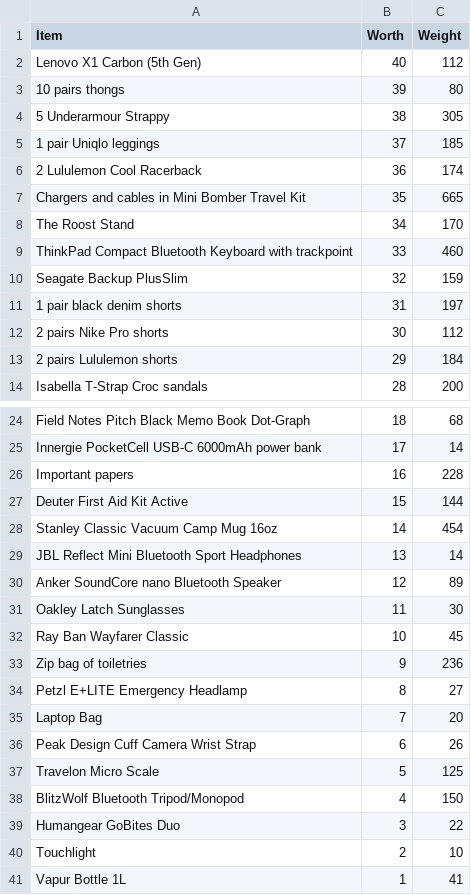
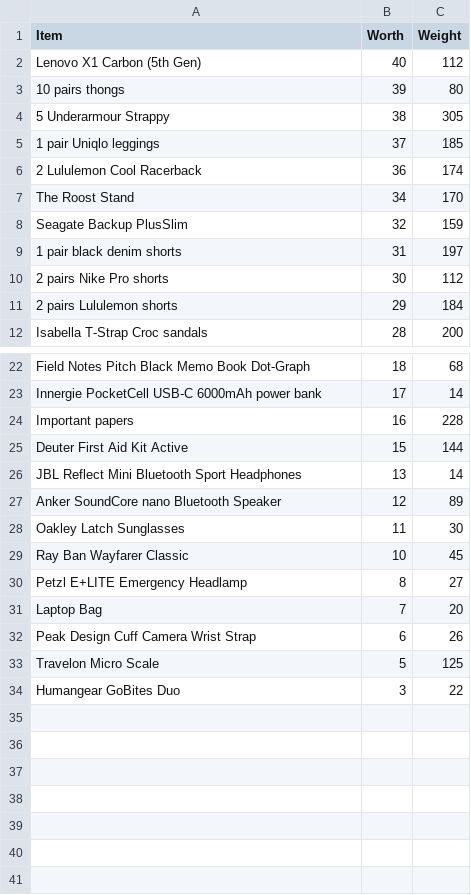
Before and after one commit to chewzzz1014/algo, a CSV file: Java_Knapsack/dynamic_results.csv, drawn as a sheet; only a part is shown, gaps mark what is left out.

```diff
--- a/Java_Knapsack/dynamic_results.csv
+++ b/Java_Knapsack/dynamic_results.csv
@@ -6,5 +6,3 @@ Lenovo X1 Carbon (5th Gen),40,112
 2 Lululemon Cool Racerback,36,174
-Chargers and cables in Mini Bomber Travel Kit,35,665
 The Roost Stand,34,170
-ThinkPad Compact Bluetooth Keyboard with trackpoint,33,460
 Seagate Backup PlusSlim,32,159
@@ -27,3 +25,2 @@ Important papers,16,228
 Deuter First Aid Kit Active,15,144
-Stanley Classic Vacuum Camp Mug 16oz,14,454
 JBL Reflect Mini Bluetooth Sport Headphones,13,14
@@ -32,3 +29,2 @@ Oakley Latch Sunglasses,11,30
 Ray Ban Wayfarer Classic,10,45
-Zip bag of toiletries,9,236
 Petzl E+LITE Emergency Headlamp,8,27
@@ -37,5 +33,2 @@ Peak Design Cuff Camera Wrist Strap,6,26
 Travelon Micro Scale,5,125
-BlitzWolf Bluetooth Tripod/Monopod,4,150
 Humangear GoBites Duo,3,22
-Touchlight,2,10
-Vapur Bottle 1L,1,41
```
Also changed, not shown: 1 other file.
